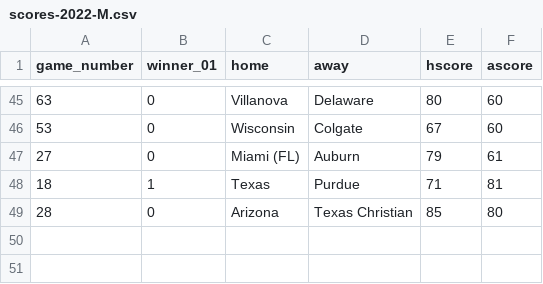
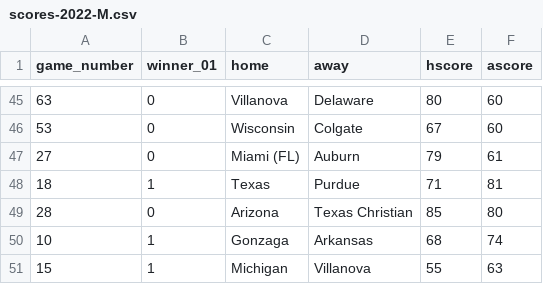
Before and after one commit to rpruim/NCAA, a CSV file: data/Scores/2022/Mens/scores-2022-M.csv, drawn as a sheet; only a part is shown, gaps mark what is left out.

Commit message:
add scores

```diff
--- a/data/Scores/2022/Mens/scores-2022-M.csv
+++ b/data/Scores/2022/Mens/scores-2022-M.csv
@@ -49 +49,3 @@ game_number,winner_01,home,away,hscore,ascore
 28,0,Arizona,Texas Christian,85,80
+10,1,Gonzaga,Arkansas,68,74
+15,1,Michigan,Villanova,55,63
```
Also changed, not shown: 2 other files.
